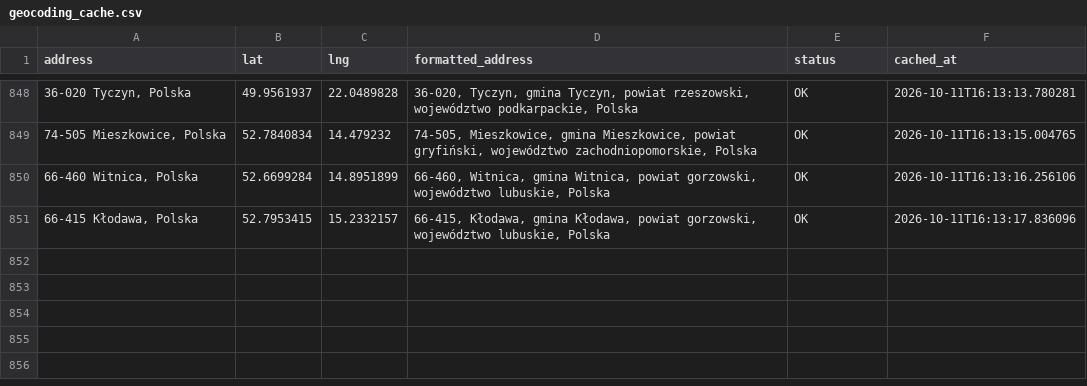
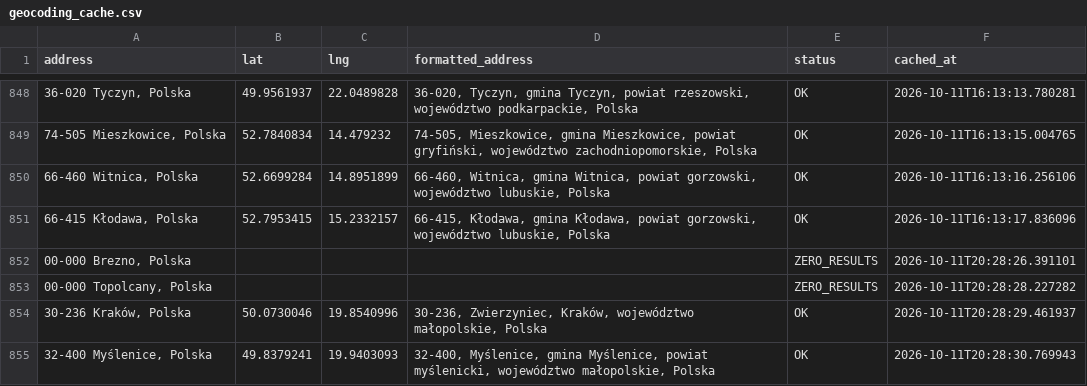
Before and after one commit to Jan563811/Planowanie-tras, a CSV file: geocoding_cache.csv, drawn as a sheet; only a part is shown, gaps mark what is left out.

Commit message:
Auto: Update geocoding cache (4 nowych adresów)

```diff
--- a/geocoding_cache.csv
+++ b/geocoding_cache.csv
@@ -851 +851,5 @@ address,lat,lng,formatted_address,status,cached_at
 "66-415 Kłodawa, Polska",52.7953415,15.2332157,"66-415, Kłodawa, gmina Kłodawa, powiat gorzowski, województwo lubuskie, Polska",OK,2026-10-11T16:13:17.836096
+"00-000 Brezno, Polska",,,,ZERO_RESULTS,2026-10-11T20:28:26.391101
+"00-000 Topolcany, Polska",,,,ZERO_RESULTS,2026-10-11T20:28:28.227282
+"30-236 Kraków, Polska",50.0730046,19.8540996,"30-236, Zwierzyniec, Kraków, województwo małopolskie, Polska",OK,2026-10-11T20:28:29.461937
+"32-400 Myślenice, Polska",49.8379241,19.9403093,"32-400, Myślenice, gmina Myślenice, powiat myślenicki, województwo małopolskie, Polska",OK,2026-10-11T20:28:30.769943
```
